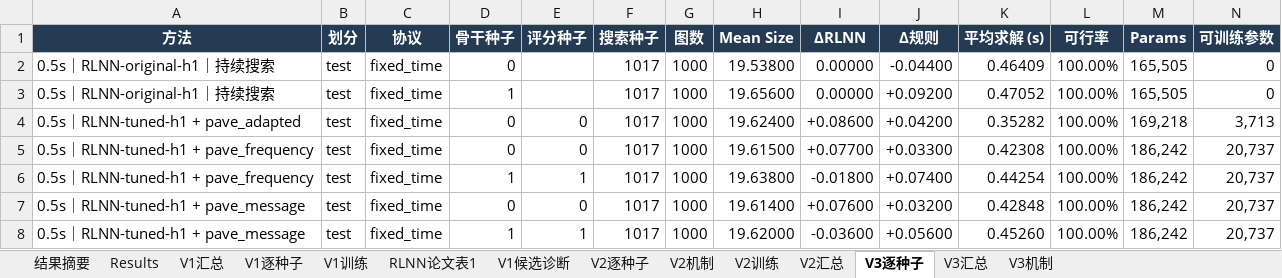
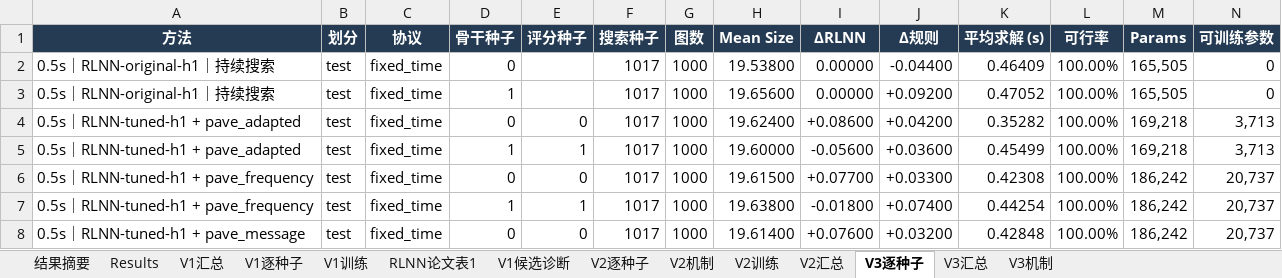
Before and after one commit to YuqiWang-code/RLNN_lab, an Excel workbook: docs/实验结果.xlsx, sheet V3逐种子, drawn as a sheet; only a part is shown; the shorter side is filled out with more unchanged rows; values as stored, in another font and other column widths than the file's, no borders; rows hold the shown columns only; the diff names each change by its address in the sheet, - before the commit and + after, or states it on an @@ line.

```diff
--- a/docs/实验结果.xlsx (sheet V3逐种子)
+++ b/docs/实验结果.xlsx (sheet V3逐种子)
+row 5: 0.5s｜RLNN-tuned-h1 + pave_adapted | test | fixed_time | 1 | 1 | 1017 | 1000 | 19.60000 | -0.05600 | +0.03600 | 0.45499 | 100.00% | 169,218 | 3,713
```
Also changed, not shown: sheet V3机制, sheet V3汇总, formulas that keep their value, 7 other files.
